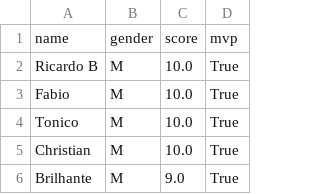
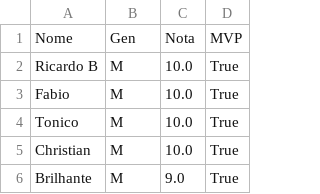
Before and after one commit to dvilardi/sl-times-volei-l8, a CSV file: known_players.csv, drawn as a sheet; only a part is shown; removed rows and columns are numbered as before the commit, all else as after; the diff names each change by its address in the sheet, - before the commit and + after, or states it on an @@ line.

Commit message:
Big change on player edits

```diff
--- a/known_players.csv
+++ b/known_players.csv
-row 1: name | gender | score | mvp
+row 1: Nome | Gen | Nota | MVP
```
Also changed, not shown: 1 other file.
